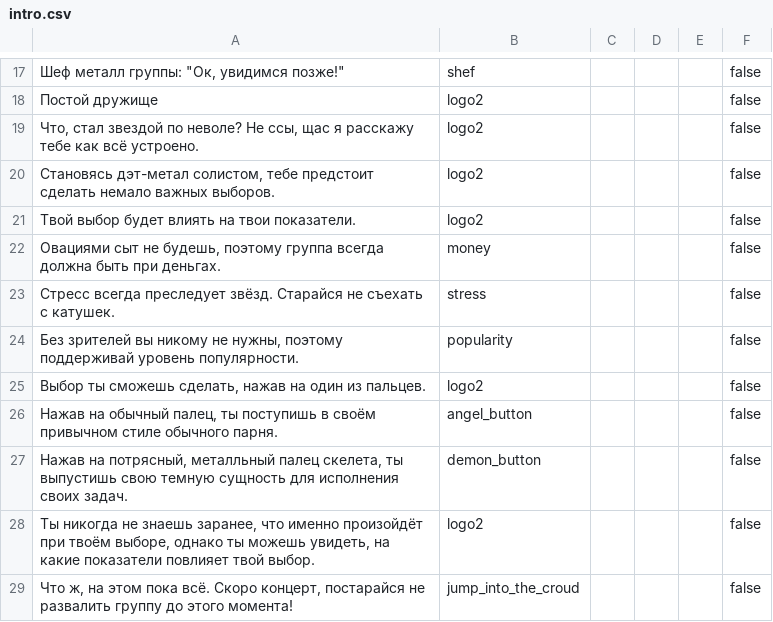
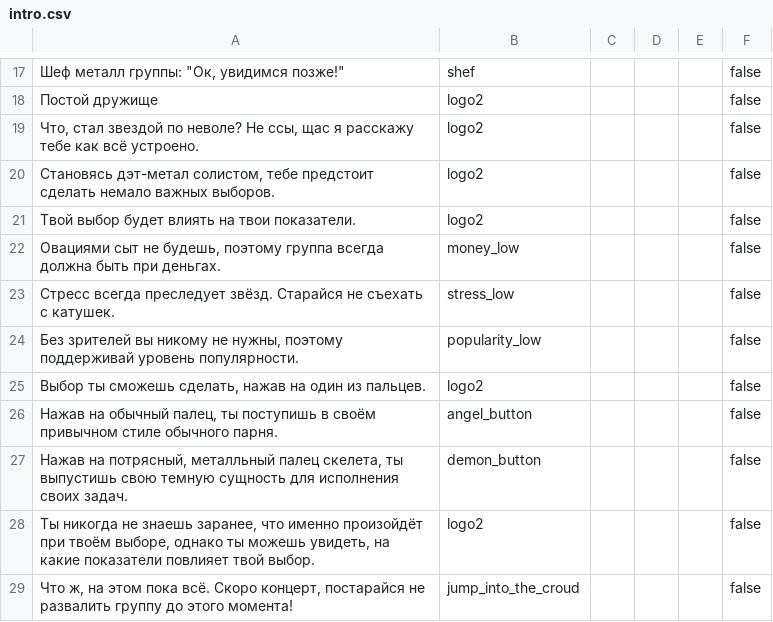
Before and after one commit to T1mOnchik/DDD, a CSV file: Assets/Resources/Scenario/russian/intro.csv, drawn as a sheet; only a part is shown, gaps mark what is left out; the diff names each change by its address in the sheet, - before the commit and + after, or states it on an @@ line.

```diff
--- a/Assets/Resources/Scenario/russian/intro.csv
+++ b/Assets/Resources/Scenario/russian/intro.csv
-B22: money
+B22: money_low
-B23: stress
+B23: stress_low
-B24: popularity
+B24: popularity_low
```
Also changed, not shown: 19 other files.
